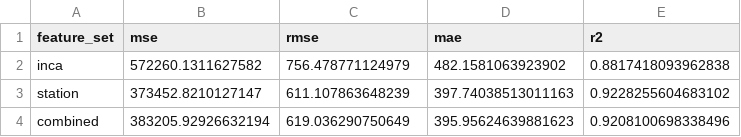
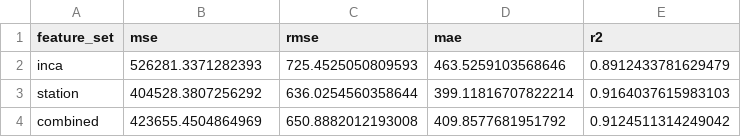
Before and after one commit to michaelmilogruen/pvforecast, a CSV file: results/model_comparison.csv, drawn as a sheet.

```diff
--- a/results/model_comparison.csv
+++ b/results/model_comparison.csv
@@ -1,4 +1,4 @@
 feature_set,mse,rmse,mae,r2
-inca,572260.1311627582,756.478771124979,482.1581063923902,0.8817418093962838
-station,373452.8210127147,611.107863648239,397.74038513011163,0.9228255604683102
-combined,383205.92926632194,619.036290750649,395.95624639881623,0.9208100698338496
+inca,526281.3371282393,725.4525050809593,463.5259103568646,0.8912433781629479
+station,404528.3807256292,636.0254560358644,399.11816707822214,0.9164037615983103
+combined,423655.4504864969,650.8882012193008,409.8577681951792,0.9124511314249042
```
Also changed, not shown: 43 other files.
